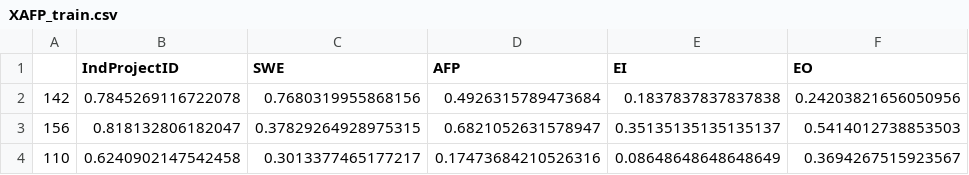
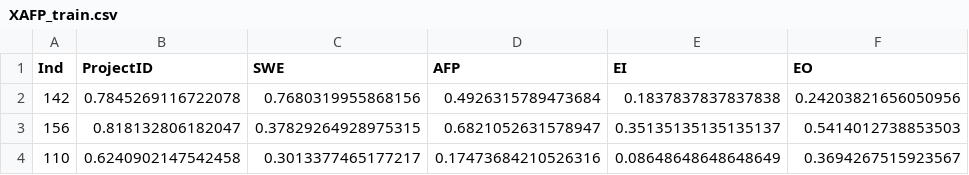
Before and after one commit to huynhhoc/ValidationMLR, a CSV file: Result1/XAFP_train.csv, drawn as a sheet; only a part is shown; the diff names each change by its address in the sheet, - before the commit and + after, or states it on an @@ line.

Commit message:
Update XAFP_train.csv

```diff
--- a/Result1/XAFP_train.csv
+++ b/Result1/XAFP_train.csv
-A1: (empty)
+A1: Ind
-B1: IndProjectID
+B1: ProjectID
```
